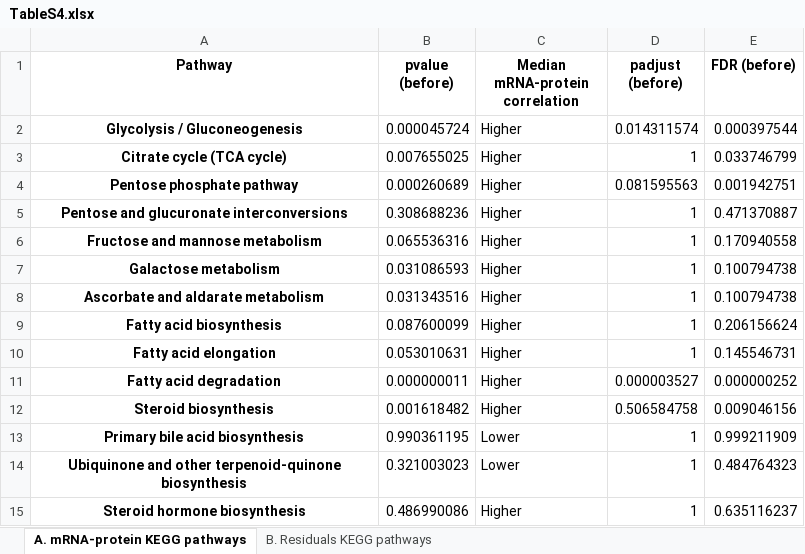
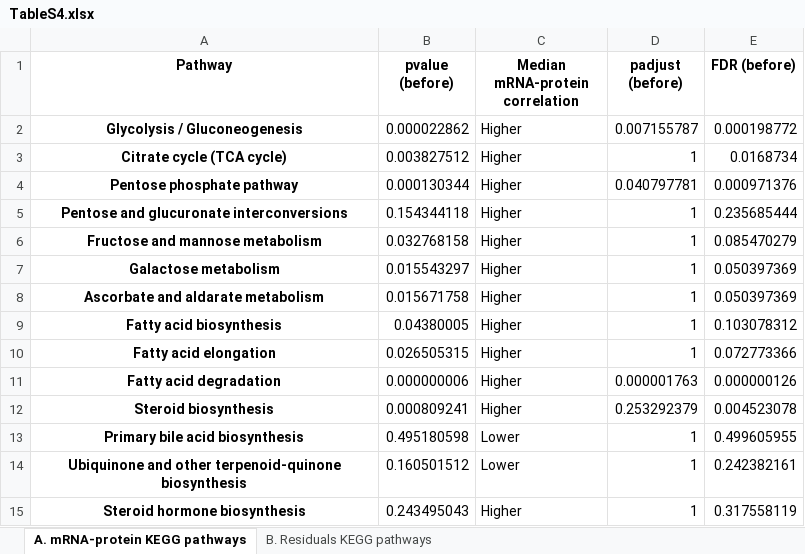
Before and after one commit to cancergenetics/limitations_of_omics_reproducibility, an Excel workbook: local_data/results/TableS4.xlsx, sheet A. mRNA-protein KEGG pathways, drawn as a sheet; only a part is shown; values as stored, in another font and other column widths than the file's, no borders; the diff covers the shown part only; the diff names each change by its address in the sheet, - before the commit and + after, or states it on an @@ line.

```diff
--- a/local_data/results/TableS4.xlsx (sheet A. mRNA-protein KEGG pathways)
+++ b/local_data/results/TableS4.xlsx (sheet A. mRNA-protein KEGG pathways)
-B2 (pvalue (before)): 0.000045724
+B2 (pvalue (before)): 0.000022862
-D2 (padjust (before)): 0.014311574
+D2 (padjust (before)): 0.007155787
-E2 (FDR (before)): 0.000397544
+E2 (FDR (before)): 0.000198772
-B3 (pvalue (before)): 0.007655025
+B3 (pvalue (before)): 0.003827512
-E3 (FDR (before)): 0.033746799
+E3 (FDR (before)): 0.0168734
-B4 (pvalue (before)): 0.000260689
+B4 (pvalue (before)): 0.000130344
-D4 (padjust (before)): 0.081595563
+D4 (padjust (before)): 0.040797781
-E4 (FDR (before)): 0.001942751
+E4 (FDR (before)): 0.000971376
-B5 (pvalue (before)): 0.308688236
+B5 (pvalue (before)): 0.154344118
-E5 (FDR (before)): 0.471370887
+E5 (FDR (before)): 0.235685444
-B6 (pvalue (before)): 0.065536316
+B6 (pvalue (before)): 0.032768158
-E6 (FDR (before)): 0.170940558
+E6 (FDR (before)): 0.085470279
-B7 (pvalue (before)): 0.031086593
+B7 (pvalue (before)): 0.015543297
-E7:E8 (FDR (before)): 0.100794738
+E7:E8 (FDR (before)): 0.050397369
-B8 (pvalue (before)): 0.031343516
+B8 (pvalue (before)): 0.015671758
-B9 (pvalue (before)): 0.087600099
+B9 (pvalue (before)): 0.04380005
-E9 (FDR (before)): 0.206156624
+E9 (FDR (before)): 0.103078312
-B10 (pvalue (before)): 0.053010631
+B10 (pvalue (before)): 0.026505315
-E10 (FDR (before)): 0.145546731
+E10 (FDR (before)): 0.072773366
-B11 (pvalue (before)): 0.000000011
+B11 (pvalue (before)): 0.000000006
-D11 (padjust (before)): 0.000003527
+D11 (padjust (before)): 0.000001763
-E11 (FDR (before)): 0.000000252
+E11 (FDR (before)): 0.000000126
-B12 (pvalue (before)): 0.001618482
+B12 (pvalue (before)): 0.000809241
-D12 (padjust (before)): 0.506584758
+D12 (padjust (before)): 0.253292379
-E12 (FDR (before)): 0.009046156
+E12 (FDR (before)): 0.004523078
-B13 (pvalue (before)): 0.990361195
+B13 (pvalue (before)): 0.495180598
-E13 (FDR (before)): 0.999211909
+E13 (FDR (before)): 0.499605955
-B14 (pvalue (before)): 0.321003023
+B14 (pvalue (before)): 0.160501512
-E14 (FDR (before)): 0.484764323
+E14 (FDR (before)): 0.242382161
-B15 (pvalue (before)): 0.486990086
+B15 (pvalue (before)): 0.243495043
-E15 (FDR (before)): 0.635116237
+E15 (FDR (before)): 0.317558119
```
Also changed, not shown: 664 edited cells elsewhere in this sheet, sheet B. Residuals KEGG pathways, local_data/results/TableS3.xlsx, 5 other files.
